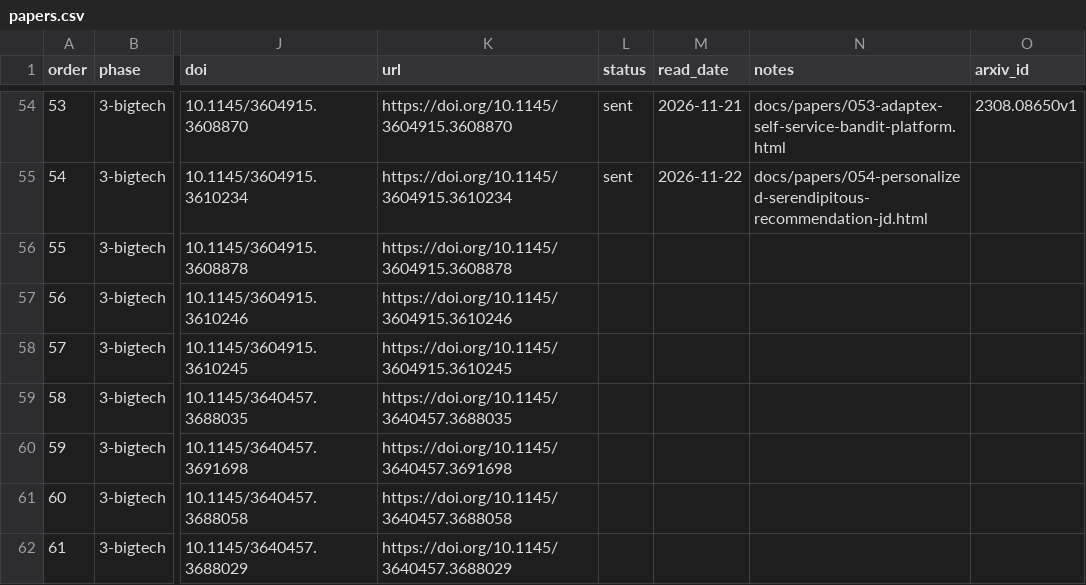
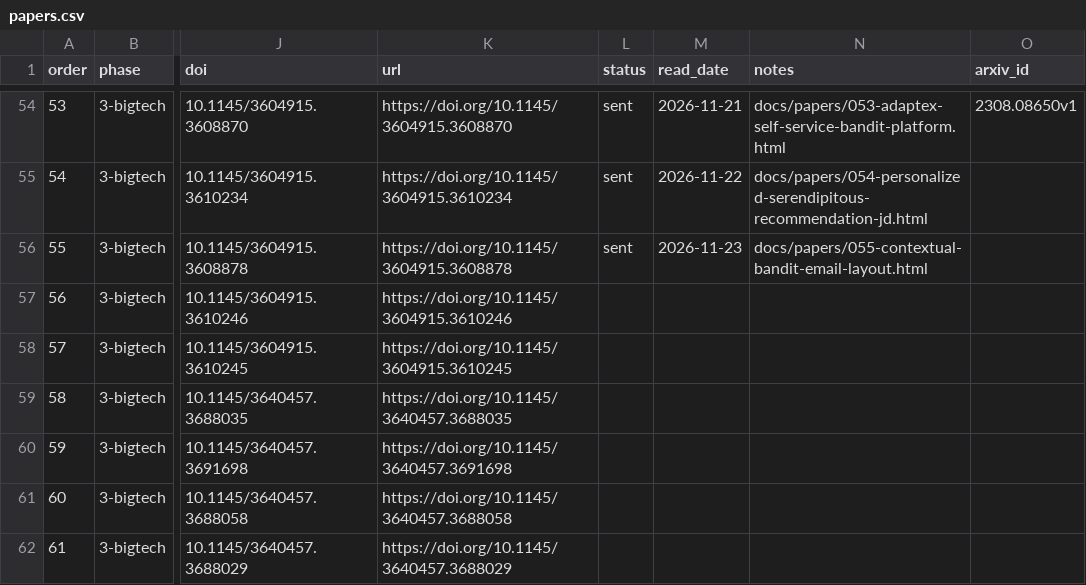
Before and after one commit to wellshs/recsys-daily, a CSV file: papers.csv, drawn as a sheet; only a part is shown, gaps mark what is left out; the diff names each change by its address in the sheet, - before the commit and + after, or states it on an @@ line.

```diff
--- a/papers.csv
+++ b/papers.csv
-L56 (status): (empty)
+L56 (status): sent
-M56 (read_date): (empty)
+M56 (read_date): 2026-11-23
-N56 (notes): (empty)
+N56 (notes): docs/papers/055-contextual-bandit-email-layout.html
```
Also changed, not shown: 2 other files.
